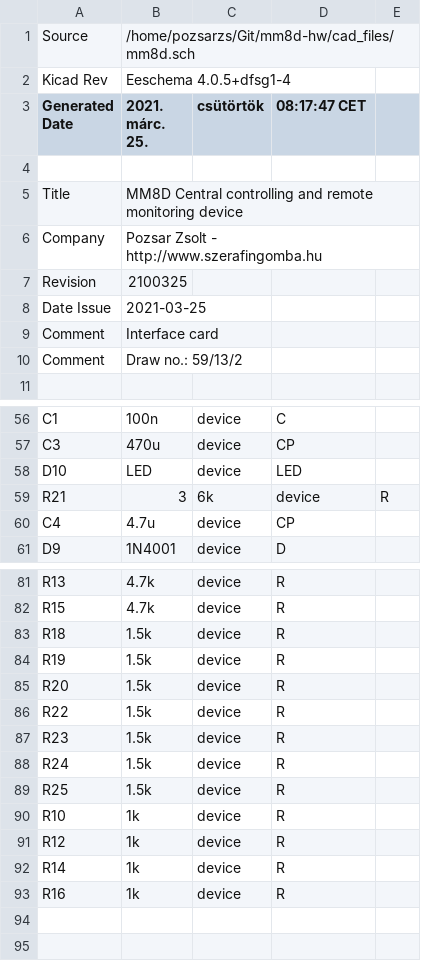
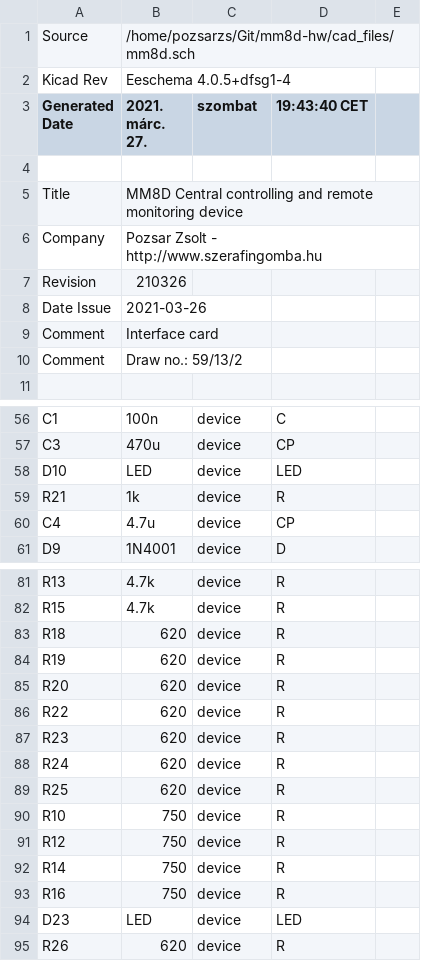
Before and after one commit to pozsarzs/mm8d-hw, a CSV file: cad_files/mm8d.csv, drawn as a sheet; only a part is shown, gaps mark what is left out; the diff covers the shown part only.

```diff
--- a/cad_files/mm8d.csv
+++ b/cad_files/mm8d.csv
@@ -2,3 +2,3 @@ Source,/home/pozsarzs/Git/mm8d-hw/cad_files/mm8d.sch
 Kicad Rev,Eeschema 4.0.5+dfsg1-4
-Generated Date,2021. márc. 25., csütörtök, 08:17:47 CET
+Generated Date,2021. márc. 27., szombat, 19:43:40 CET
 
@@ -6,4 +6,4 @@ Title,MM8D Central controlling and remote monitoring device
 Company,Pozsar Zsolt - http://www.szerafingomba.hu
-Revision,2100325
-Date Issue,2021-03-25
+Revision,210326
+Date Issue,2021-03-26
 Comment,Interface card
@@ -58,3 +58,3 @@ C3,470u,device,CP
 D10,LED,device,LED
-R21,3,6k,device,R
+R21,1k,device,R
 C4,4.7u,device,CP
@@ -82,12 +82,14 @@ R13,4.7k,device,R
 R15,4.7k,device,R
-R18,1.5k,device,R
-R19,1.5k,device,R
-R20,1.5k,device,R
-R22,1.5k,device,R
-R23,1.5k,device,R
-R24,1.5k,device,R
-R25,1.5k,device,R
-R10,1k,device,R
-R12,1k,device,R
-R14,1k,device,R
-R16,1k,device,R
+R18,620,device,R
+R19,620,device,R
+R20,620,device,R
+R22,620,device,R
+R23,620,device,R
+R24,620,device,R
+R25,620,device,R
+R10,750,device,R
+R12,750,device,R
+R14,750,device,R
+R16,750,device,R
+D23,LED,device,LED
+R26,620,device,R
```
Also changed, not shown: 1 edited cell elsewhere in this file, 13 other files.
